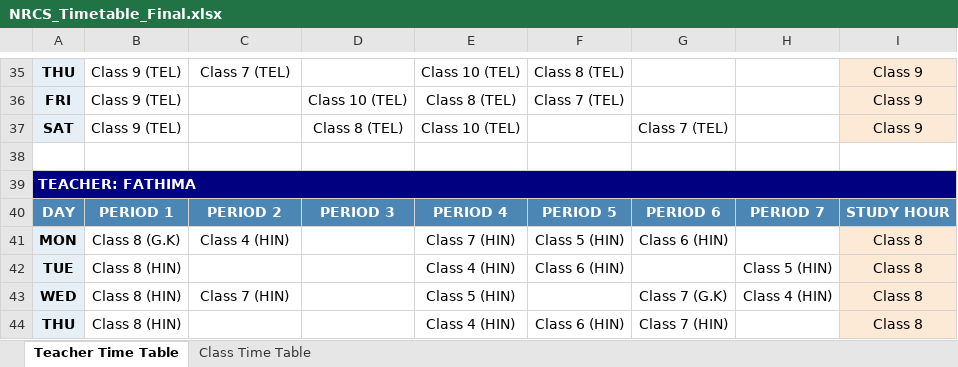
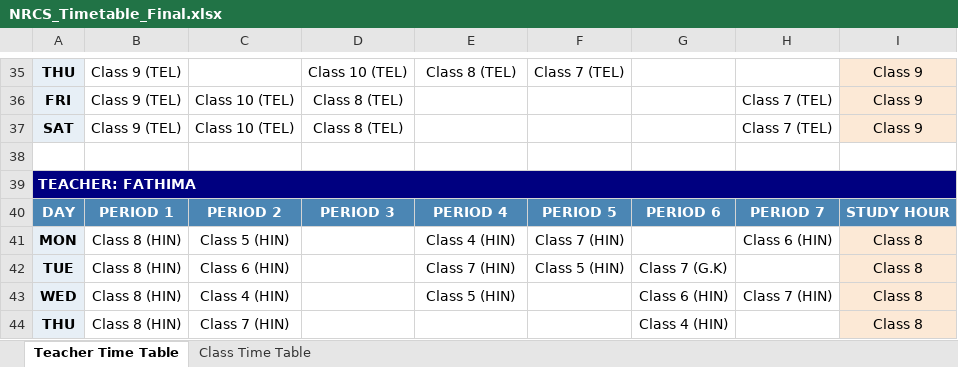
Before and after one commit to SudhakarPuppala/School_TimeTable, an Excel workbook: NRCS/Output/NRCS_Timetable_Final.xlsx, sheet Teacher Time Table, drawn as a sheet; only a part is shown, gaps mark what is left out; values as stored, in another font and other column widths than the file's, no borders; the diff covers the shown part only; the diff names each change by its address in the sheet, - before the commit and + after, or states it on an @@ line.

```diff
--- a/NRCS/Output/NRCS_Timetable_Final.xlsx (sheet Teacher Time Table)
+++ b/NRCS/Output/NRCS_Timetable_Final.xlsx (sheet Teacher Time Table)
-C35: Class 7 (TEL)
+C35: (empty)
-D35: (empty)
+D35: Class 10 (TEL)
-E35: Class 10 (TEL)
+E35: Class 8 (TEL)
-F35: Class 8 (TEL)
+F35: Class 7 (TEL)
-C36:C37: (empty)
+C36:C37: Class 10 (TEL)
-D36: Class 10 (TEL)
+D36: Class 8 (TEL)
-E36: Class 8 (TEL)
+E36: (empty)
-F36: Class 7 (TEL)
+F36: (empty)
-H36:H37: (empty)
+H36:H37: Class 7 (TEL)
-E37: Class 10 (TEL)
+E37: (empty)
-G37: Class 7 (TEL)
+G37: (empty)
-B41: Class 8 (G.K)
+B41: Class 8 (HIN)
-C41: Class 4 (HIN)
+C41: Class 5 (HIN)
-E41: Class 7 (HIN)
+E41: Class 4 (HIN)
-F41: Class 5 (HIN)
+F41: Class 7 (HIN)
-G41: Class 6 (HIN)
+G41: (empty)
-H41: (empty)
+H41: Class 6 (HIN)
-C42: (empty)
+C42: Class 6 (HIN)
-E42: Class 4 (HIN)
+E42: Class 7 (HIN)
-F42: Class 6 (HIN)
+F42: Class 5 (HIN)
-G42: (empty)
+G42: Class 7 (G.K)
-H42: Class 5 (HIN)
+H42: (empty)
-C43: Class 7 (HIN)
+C43: Class 4 (HIN)
-G43: Class 7 (G.K)
+G43: Class 6 (HIN)
-H43: Class 4 (HIN)
+H43: Class 7 (HIN)
-C44: (empty)
+C44: Class 7 (HIN)
-E44: Class 4 (HIN)
+E44: (empty)
-F44: Class 6 (HIN)
+F44: (empty)
-G44: Class 7 (HIN)
+G44: Class 4 (HIN)
```
Also changed, not shown: 11 added rows, 11 removed rows and 401 edited cells elsewhere in this sheet, sheet Class Time Table, NRHS/Output/NRHS_Timetable_Final.xlsx, 7 other files.
